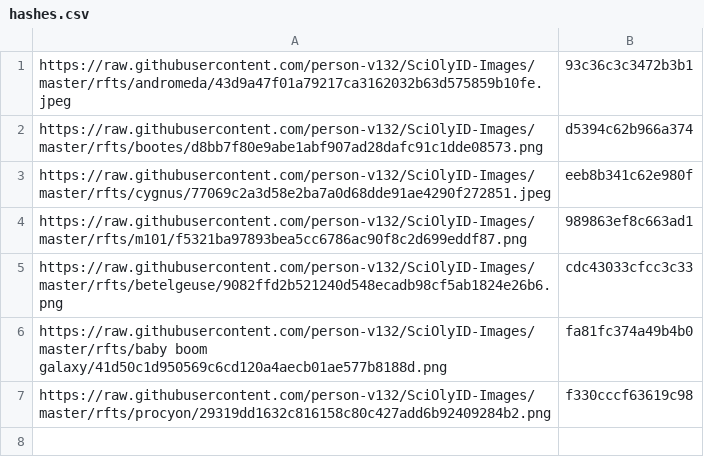
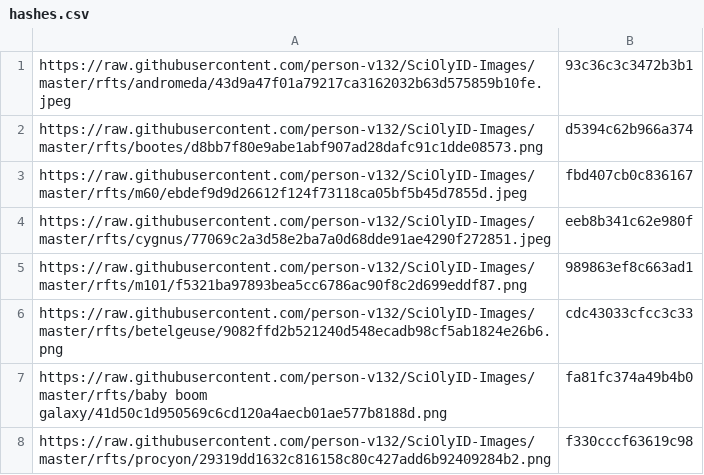
Before and after one commit to person-v132/SciOlyID-Images, a CSV file: rfts/hashes.csv, drawn as a sheet.

```diff
--- a/rfts/hashes.csv
+++ b/rfts/hashes.csv
@@ -2,2 +2,3 @@ https://raw.githubusercontent.com/person-v132/SciOlyID-Images/master/rfts/androm
 https://raw.githubusercontent.com/person-v132/SciOlyID-Images/master/rfts/bootes/d8bb7f80e9abe1abf907ad28dafc91c1dde08573.png,d5394c62b966a374
+https://raw.githubusercontent.com/person-v132/SciOlyID-Images/master/rfts/m60/ebdef9d9d26612f124f73118ca05bf5b45d7855d.jpeg,fbd407cb0c836167
 https://raw.githubusercontent.com/person-v132/SciOlyID-Images/master/rfts/cygnus/77069c2a3d58e2ba7a0d68dde91ae4290f272851.jpeg,eeb8b341c62e980f
```
